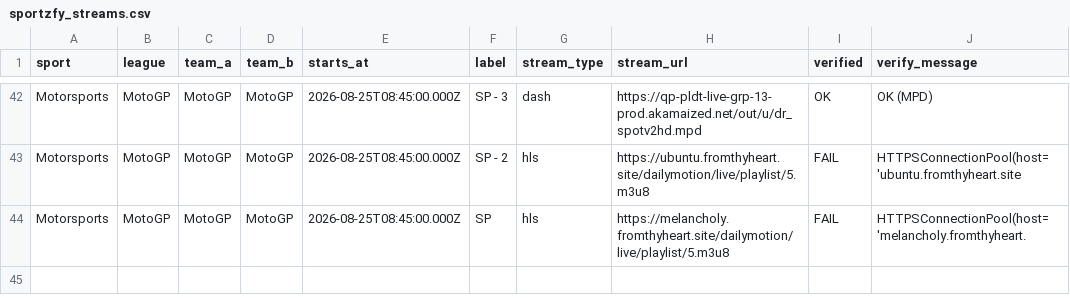
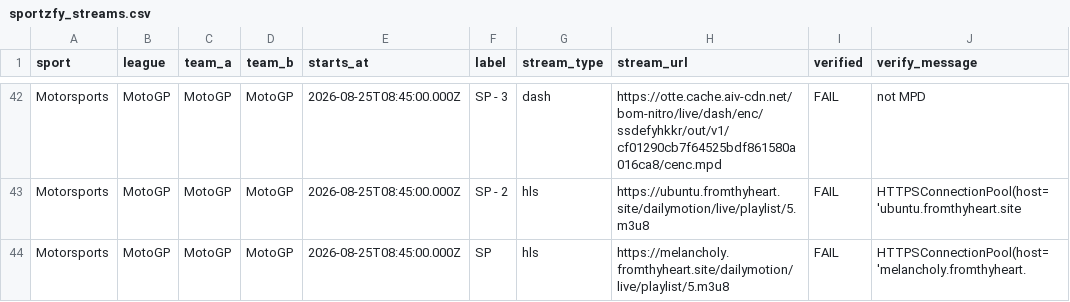
Before and after one commit to khadembd/sportzfy-playlist, a CSV file: output/sportzfy_streams.csv, drawn as a sheet; only a part is shown, gaps mark what is left out; the diff covers the shown part only.

```diff
--- a/output/sportzfy_streams.csv
+++ b/output/sportzfy_streams.csv
@@ -42,2 +42,2 @@ sport,league,team_a,team_b,starts_at,label,stream_type,stream_url,verified,verif
-"Motorsports","MotoGP","MotoGP","MotoGP","2026-08-25T08:45:00.000Z","SP - 3","dash","https://qp-pldt-live-grp-13-prod.akamaized.net/out/u/dr_spotv2hd.mpd","OK","OK (MPD)"
+"Motorsports","MotoGP","MotoGP","MotoGP","2026-08-25T08:45:00.000Z","SP - 3","dash","https://otte.cache.aiv-cdn.net/bom-nitro/live/dash/enc/ssdefyhkkr/out/v1/cf01290cb7f64525bdf861580a016ca8/cenc.mpd","FAIL","not MPD"
 "Motorsports","MotoGP","MotoGP","MotoGP","2026-08-25T08:45:00.000Z","SP - 2","hls","https://ubuntu.fromthyheart.site/dailymotion/live/playlist/5.m3u8","FAIL","HTTPSConnectionPool(host='ubuntu.fromthyheart.site"
```
Also changed, not shown: 7 added rows, 7 removed rows and 50 edited cells elsewhere in this file, 9 other files.
